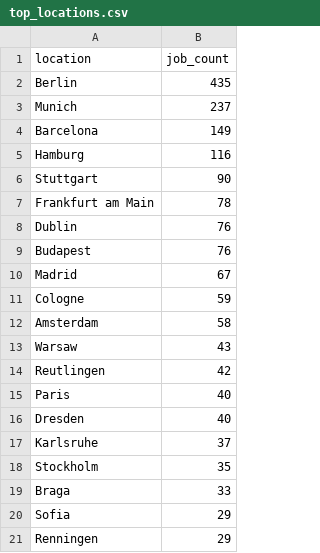
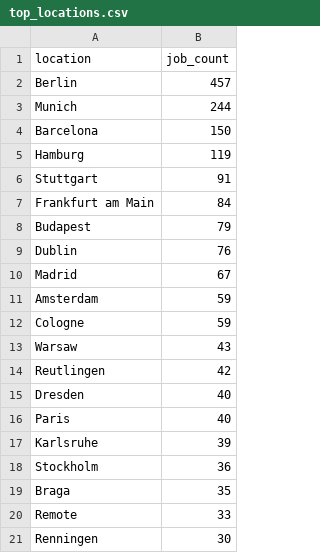
Before and after one commit to ritesh8303/dataforge, a CSV file: analytics/top_locations.csv, drawn as a sheet.

```diff
--- a/analytics/top_locations.csv
+++ b/analytics/top_locations.csv
@@ -1,21 +1,21 @@
 location,job_count
-Berlin,435
-Munich,237
-Barcelona,149
-Hamburg,116
-Stuttgart,90
-Frankfurt am Main,78
+Berlin,457
+Munich,244
+Barcelona,150
+Hamburg,119
+Stuttgart,91
+Frankfurt am Main,84
+Budapest,79
 Dublin,76
-Budapest,76
 Madrid,67
+Amsterdam,59
 Cologne,59
-Amsterdam,58
 Warsaw,43
 Reutlingen,42
+Dresden,40
 Paris,40
-Dresden,40
-Karlsruhe,37
-Stockholm,35
-Braga,33
-Sofia,29
-Renningen,29
+Karlsruhe,39
+Stockholm,36
+Braga,35
+Remote,33
+Renningen,30
```
Also changed, not shown: analytics/top_companies.csv, 7 other files.
